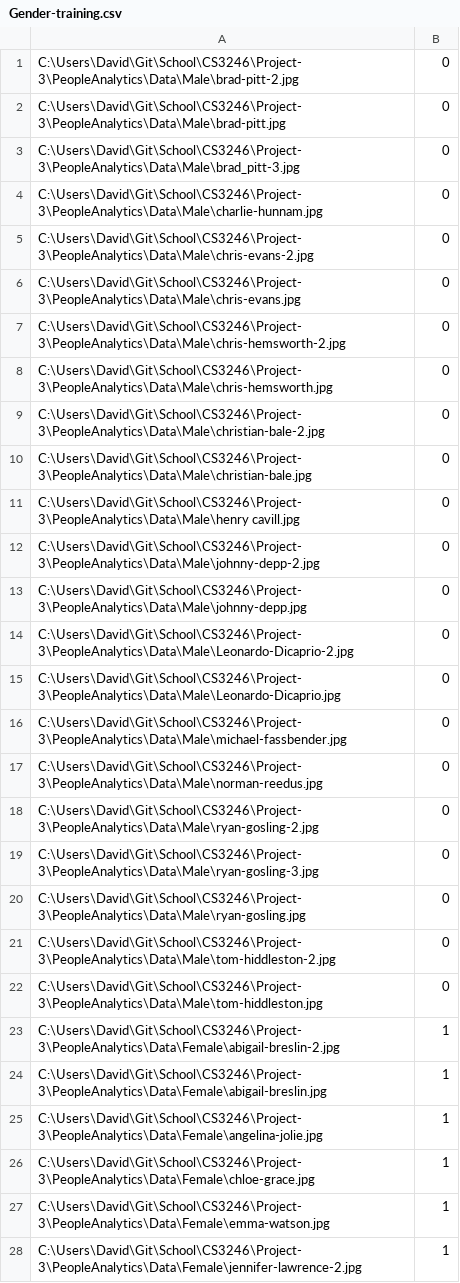
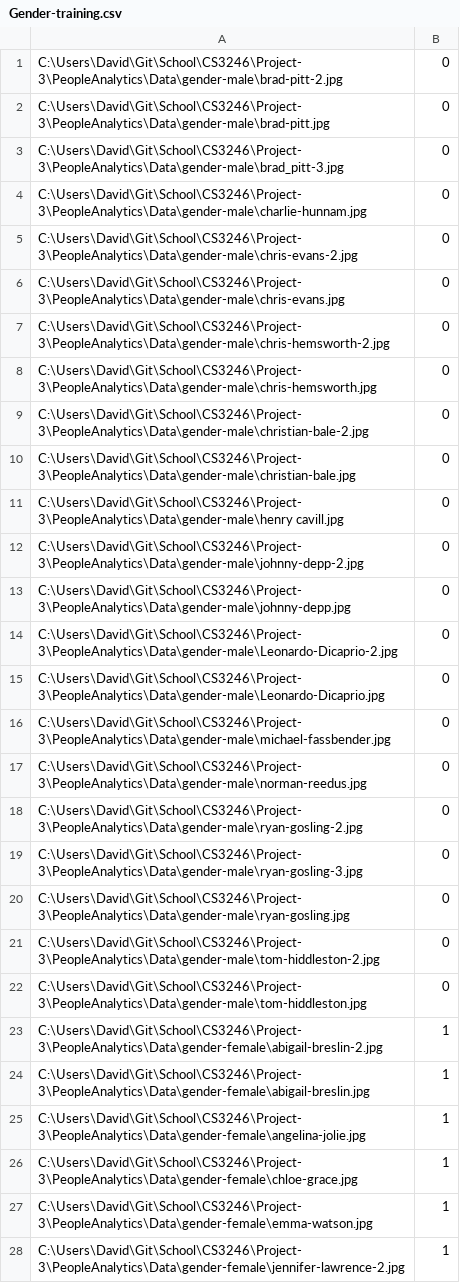
Before and after one commit to davidheryanto/CS3246, a CSV file: Project-3/PeopleAnalytics/Data/Gender-training.csv, drawn as a sheet; only a part is shown; the diff covers the shown part only.

```diff
--- a/Project-3/PeopleAnalytics/Data/Gender-training.csv
+++ b/Project-3/PeopleAnalytics/Data/Gender-training.csv
@@ -1,28 +1,28 @@
-C:\Users\David\Git\School\CS3246\Project-3\PeopleAnalytics\Data\Male\brad-pitt-2.jpg,0
-C:\Users\David\Git\School\CS3246\Project-3\PeopleAnalytics\Data\Male\brad-pitt.jpg,0
-C:\Users\David\Git\School\CS3246\Project-3\PeopleAnalytics\Data\Male\brad_pitt-3.jpg,0
-C:\Users\David\Git\School\CS3246\Project-3\PeopleAnalytics\Data\Male\charlie-hunnam.jpg,0
-C:\Users\David\Git\School\CS3246\Project-3\PeopleAnalytics\Data\Male\chris-evans-2.jpg,0
-C:\Users\David\Git\School\CS3246\Project-3\PeopleAnalytics\Data\Male\chris-evans.jpg,0
-C:\Users\David\Git\School\CS3246\Project-3\PeopleAnalytics\Data\Male\chris-hemsworth-2.jpg,0
-C:\Users\David\Git\School\CS3246\Project-3\PeopleAnalytics\Data\Male\chris-hemsworth.jpg,0
-C:\Users\David\Git\School\CS3246\Project-3\PeopleAnalytics\Data\Male\christian-bale-2.jpg,0
-C:\Users\David\Git\School\CS3246\Project-3\PeopleAnalytics\Data\Male\christian-bale.jpg,0
-C:\Users\David\Git\School\CS3246\Project-3\PeopleAnalytics\Data\Male\henry cavill.jpg,0
-C:\Users\David\Git\School\CS3246\Project-3\PeopleAnalytics\Data\Male\johnny-depp-2.jpg,0
-C:\Users\David\Git\School\CS3246\Project-3\PeopleAnalytics\Data\Male\johnny-depp.jpg,0
-C:\Users\David\Git\School\CS3246\Project-3\PeopleAnalytics\Data\Male\Leonardo-Dicaprio-2.jpg,0
-C:\Users\David\Git\School\CS3246\Project-3\PeopleAnalytics\Data\Male\Leonardo-Dicaprio.jpg,0
-C:\Users\David\Git\School\CS3246\Project-3\PeopleAnalytics\Data\Male\michael-fassbender.jpg,0
-C:\Users\David\Git\School\CS3246\Project-3\PeopleAnalytics\Data\Male\norman-reedus.jpg,0
-C:\Users\David\Git\School\CS3246\Project-3\PeopleAnalytics\Data\Male\ryan-gosling-2.jpg,0
-C:\Users\David\Git\School\CS3246\Project-3\PeopleAnalytics\Data\Male\ryan-gosling-3.jpg,0
-C:\Users\David\Git\School\CS3246\Project-3\PeopleAnalytics\Data\Male\ryan-gosling.jpg,0
-C:\Users\David\Git\School\CS3246\Project-3\PeopleAnalytics\Data\Male\tom-hiddleston-2.jpg,0
-C:\Users\David\Git\School\CS3246\Project-3\PeopleAnalytics\Data\Male\tom-hiddleston.jpg,0
-C:\Users\David\Git\School\CS3246\Project-3\PeopleAnalytics\Data\Female\abigail-breslin-2.jpg,1
-C:\Users\David\Git\School\CS3246\Project-3\PeopleAnalytics\Data\Female\abigail-breslin.jpg,1
-C:\Users\David\Git\School\CS3246\Project-3\PeopleAnalytics\Data\Female\angelina-jolie.jpg,1
-C:\Users\David\Git\School\CS3246\Project-3\PeopleAnalytics\Data\Female\chloe-grace.jpg,1
-C:\Users\David\Git\School\CS3246\Project-3\PeopleAnalytics\Data\Female\emma-watson.jpg,1
-C:\Users\David\Git\School\CS3246\Project-3\PeopleAnalytics\Data\Female\jennifer-lawrence-2.jpg,1
+C:\Users\David\Git\School\CS3246\Project-3\PeopleAnalytics\Data\gender-male\brad-pitt-2.jpg,0
+C:\Users\David\Git\School\CS3246\Project-3\PeopleAnalytics\Data\gender-male\brad-pitt.jpg,0
+C:\Users\David\Git\School\CS3246\Project-3\PeopleAnalytics\Data\gender-male\brad_pitt-3.jpg,0
+C:\Users\David\Git\School\CS3246\Project-3\PeopleAnalytics\Data\gender-male\charlie-hunnam.jpg,0
+C:\Users\David\Git\School\CS3246\Project-3\PeopleAnalytics\Data\gender-male\chris-evans-2.jpg,0
+C:\Users\David\Git\School\CS3246\Project-3\PeopleAnalytics\Data\gender-male\chris-evans.jpg,0
+C:\Users\David\Git\School\CS3246\Project-3\PeopleAnalytics\Data\gender-male\chris-hemsworth-2.jpg,0
+C:\Users\David\Git\School\CS3246\Project-3\PeopleAnalytics\Data\gender-male\chris-hemsworth.jpg,0
+C:\Users\David\Git\School\CS3246\Project-3\PeopleAnalytics\Data\gender-male\christian-bale-2.jpg,0
+C:\Users\David\Git\School\CS3246\Project-3\PeopleAnalytics\Data\gender-male\christian-bale.jpg,0
+C:\Users\David\Git\School\CS3246\Project-3\PeopleAnalytics\Data\gender-male\henry cavill.jpg,0
+C:\Users\David\Git\School\CS3246\Project-3\PeopleAnalytics\Data\gender-male\johnny-depp-2.jpg,0
+C:\Users\David\Git\School\CS3246\Project-3\PeopleAnalytics\Data\gender-male\johnny-depp.jpg,0
+C:\Users\David\Git\School\CS3246\Project-3\PeopleAnalytics\Data\gender-male\Leonardo-Dicaprio-2.jpg,0
+C:\Users\David\Git\School\CS3246\Project-3\PeopleAnalytics\Data\gender-male\Leonardo-Dicaprio.jpg,0
+C:\Users\David\Git\School\CS3246\Project-3\PeopleAnalytics\Data\gender-male\michael-fassbender.jpg,0
+C:\Users\David\Git\School\CS3246\Project-3\PeopleAnalytics\Data\gender-male\norman-reedus.jpg,0
+C:\Users\David\Git\School\CS3246\Project-3\PeopleAnalytics\Data\gender-male\ryan-gosling-2.jpg,0
+C:\Users\David\Git\School\CS3246\Project-3\PeopleAnalytics\Data\gender-male\ryan-gosling-3.jpg,0
+C:\Users\David\Git\School\CS3246\Project-3\PeopleAnalytics\Data\gender-male\ryan-gosling.jpg,0
+C:\Users\David\Git\School\CS3246\Project-3\PeopleAnalytics\Data\gender-male\tom-hiddleston-2.jpg,0
+C:\Users\David\Git\School\CS3246\Project-3\PeopleAnalytics\Data\gender-male\tom-hiddleston.jpg,0
+C:\Users\David\Git\School\CS3246\Project-3\PeopleAnalytics\Data\gender-female\abigail-breslin-2.jpg,1
+C:\Users\David\Git\School\CS3246\Project-3\PeopleAnalytics\Data\gender-female\abigail-breslin.jpg,1
+C:\Users\David\Git\School\CS3246\Project-3\PeopleAnalytics\Data\gender-female\angelina-jolie.jpg,1
+C:\Users\David\Git\School\CS3246\Project-3\PeopleAnalytics\Data\gender-female\chloe-grace.jpg,1
+C:\Users\David\Git\School\CS3246\Project-3\PeopleAnalytics\Data\gender-female\emma-watson.jpg,1
+C:\Users\David\Git\School\CS3246\Project-3\PeopleAnalytics\Data\gender-female\jennifer-lawrence-2.jpg,1
```
Also changed, not shown: 11 edited cells elsewhere in this file, 43 other files.
